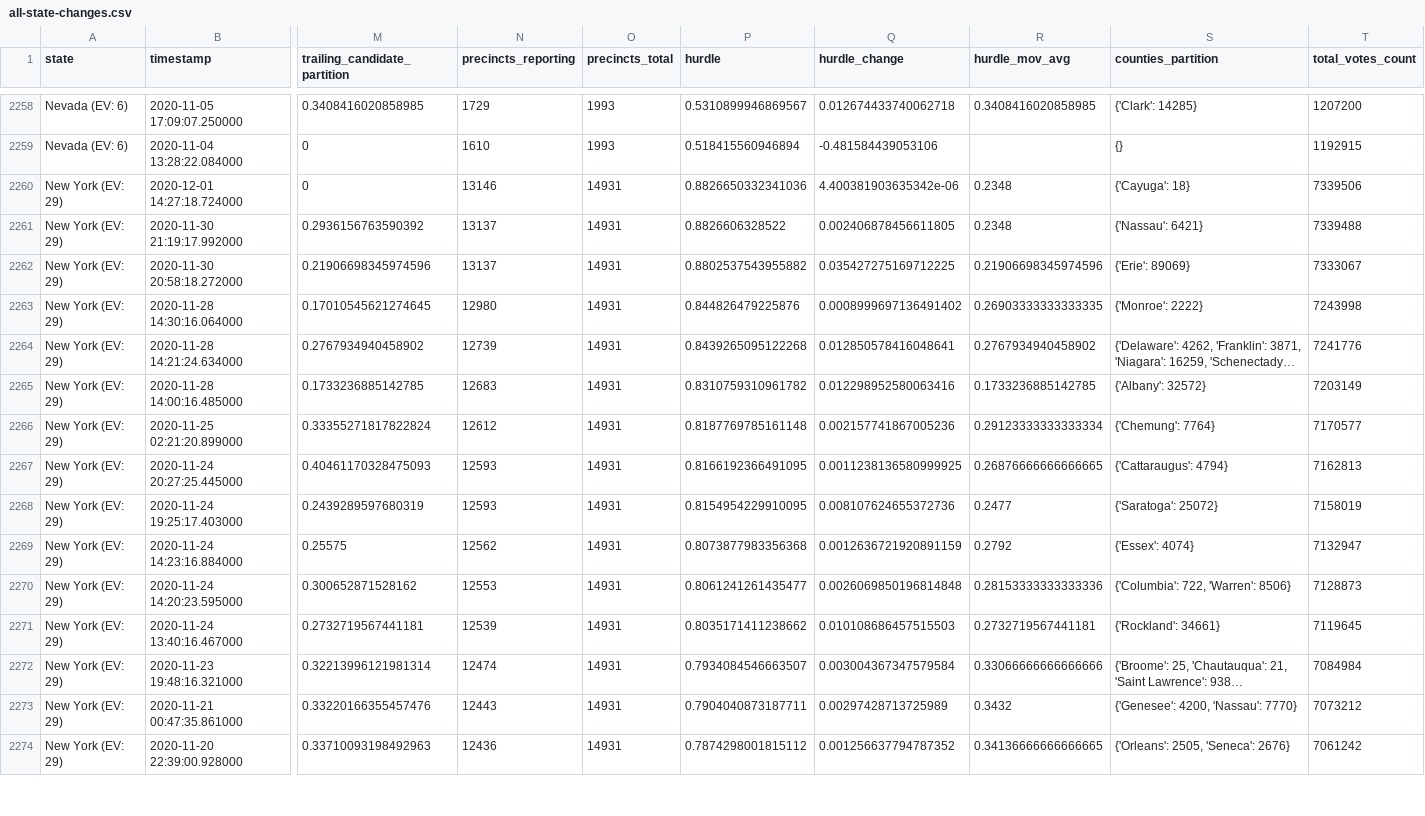
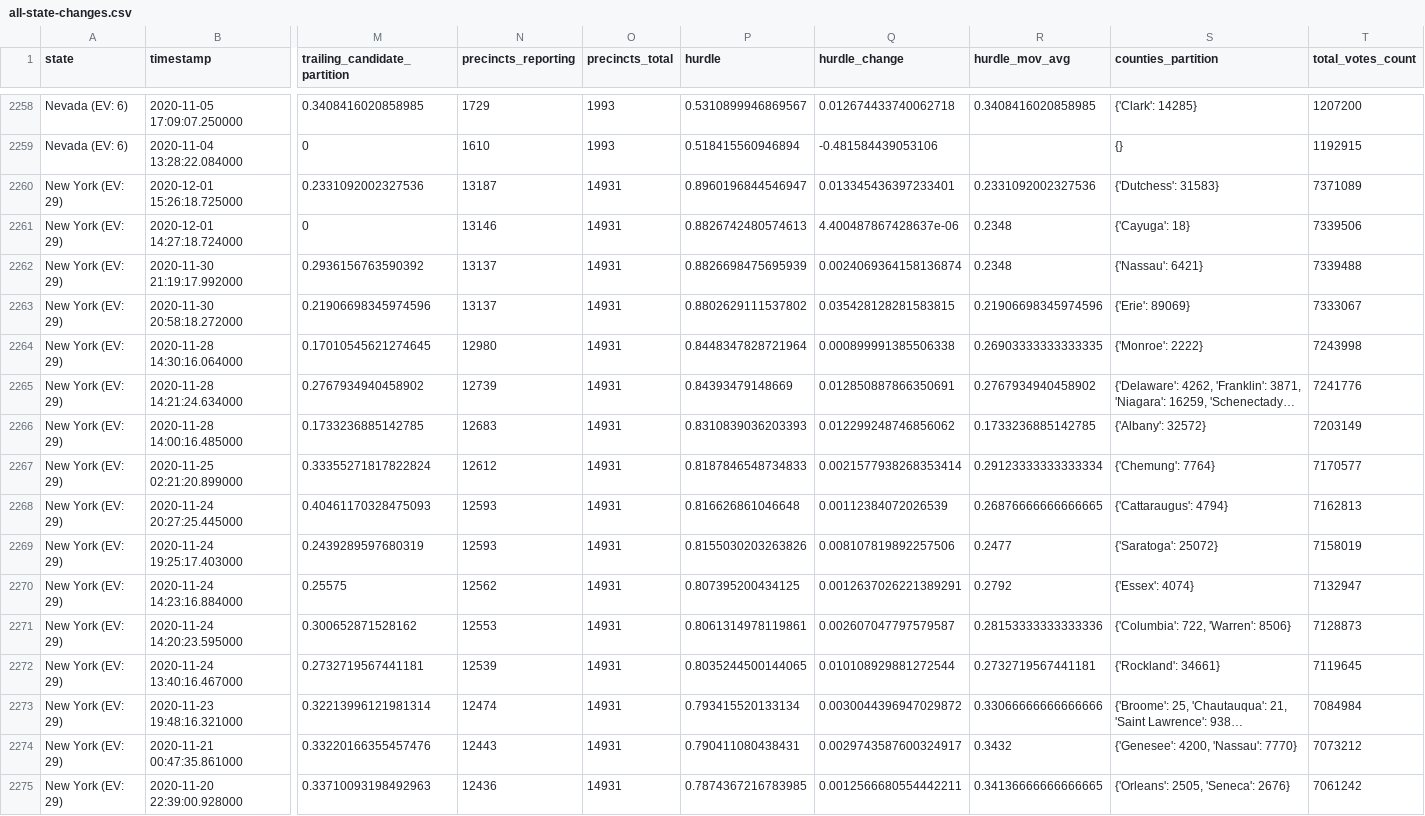
Before and after one commit to carlesm/nyt-2020-election-scraper, a CSV file: all-state-changes.csv, drawn as a sheet; only a part is shown, gaps mark what is left out; long unchanged cells end in …; addresses are those after the commit; rows hold the shown columns only; the diff covers the shown part only; the diff names each change by its address in the sheet, - before the commit and + after, or states it on an @@ line.

```diff
--- a/all-state-changes.csv
+++ b/all-state-changes.csv
+row 2260: New York (EV: 29) | 2020-12-01 15:26:18.725000 | 0.2331092002327536 | 13187 | 14931 | 0.8960196844546947 | 0.013345436397233401 | 0.2331092002327536 | {'Dutchess': 31583} | 7371089
-P2261 (hurdle): 0.8826650332341036
+P2261 (hurdle): 0.8826742480574613
-Q2261 (hurdle_change): 4.400381903635342e-06
+Q2261 (hurdle_change): 4.400487867428637e-06
-P2262 (hurdle): 0.8826606328522
+P2262 (hurdle): 0.8826698475695939
-Q2262 (hurdle_change): 0.002406878456611805
+Q2262 (hurdle_change): 0.0024069364158136874
-P2263 (hurdle): 0.8802537543955882
+P2263 (hurdle): 0.8802629111537802
-Q2263 (hurdle_change): 0.035427275169712225
+Q2263 (hurdle_change): 0.035428128281583815
-P2264 (hurdle): 0.844826479225876
+P2264 (hurdle): 0.8448347828721964
-Q2264 (hurdle_change): 0.0008999697136491402
+Q2264 (hurdle_change): 0.000899991385506338
-P2265 (hurdle): 0.8439265095122268
+P2265 (hurdle): 0.84393479148669
-Q2265 (hurdle_change): 0.012850578416048641
+Q2265 (hurdle_change): 0.012850887866350691
-P2266 (hurdle): 0.8310759310961782
+P2266 (hurdle): 0.8310839036203393
-Q2266 (hurdle_change): 0.012298952580063416
+Q2266 (hurdle_change): 0.012299248746856062
-P2267 (hurdle): 0.8187769785161148
+P2267 (hurdle): 0.8187846548734833
-Q2267 (hurdle_change): 0.002157741867005236
+Q2267 (hurdle_change): 0.0021577938268353414
-P2268 (hurdle): 0.8166192366491095
+P2268 (hurdle): 0.816626861046648
-Q2268 (hurdle_change): 0.0011238136580999925
+Q2268 (hurdle_change): 0.00112384072026539
-P2269 (hurdle): 0.8154954229910095
+P2269 (hurdle): 0.8155030203263826
-Q2269 (hurdle_change): 0.008107624655372736
+Q2269 (hurdle_change): 0.008107819892257506
-P2270 (hurdle): 0.8073877983356368
+P2270 (hurdle): 0.807395200434125
-Q2270 (hurdle_change): 0.0012636721920891159
+Q2270 (hurdle_change): 0.0012637026221389291
-P2271 (hurdle): 0.8061241261435477
+P2271 (hurdle): 0.8061314978119861
-Q2271 (hurdle_change): 0.0026069850196814848
+Q2271 (hurdle_change): 0.002607047797579587
-P2272 (hurdle): 0.8035171411238662
+P2272 (hurdle): 0.8035244500144065
-Q2272 (hurdle_change): 0.010108686457515503
+Q2272 (hurdle_change): 0.010108929881272544
-P2273 (hurdle): 0.7934084546663507
+P2273 (hurdle): 0.793415520133134
-Q2273 (hurdle_change): 0.003004367347579584
+Q2273 (hurdle_change): 0.0030044396947029872
-P2274 (hurdle): 0.7904040873187711
+P2274 (hurdle): 0.790411080438431
-Q2274 (hurdle_change): 0.00297428713725989
+Q2274 (hurdle_change): 0.0029743587600324917
-P2275 (hurdle): 0.7874298001815112
+P2275 (hurdle): 0.7874367216783985
-Q2275 (hurdle_change): 0.001256637794787352
+Q2275 (hurdle_change): 0.0012566680554442211
```
Also changed, not shown: 111 edited cells elsewhere in this file, 6 other files.
